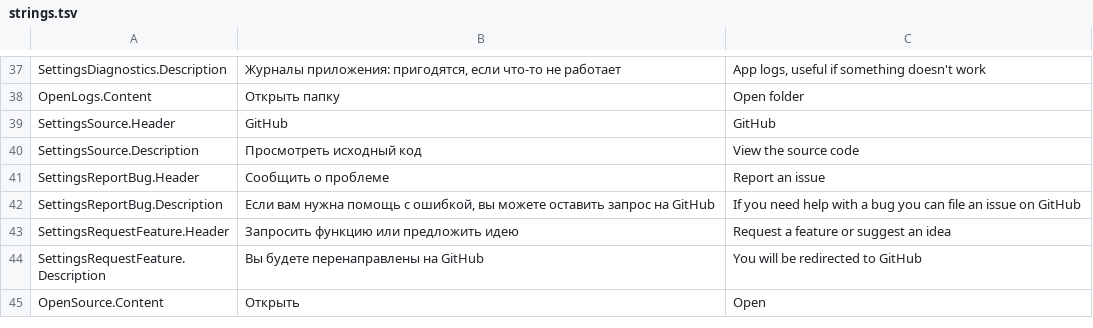
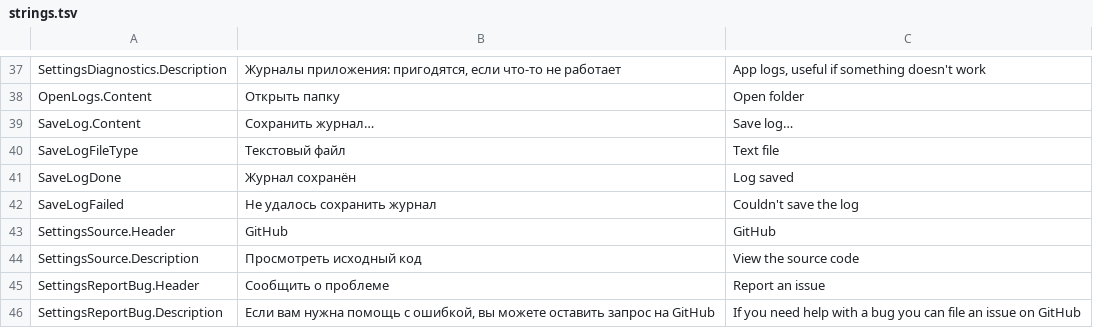
Before and after one commit to melogold-app/melogoldWindows, a TSV file: tools/strings.tsv, drawn as a sheet; only a part is shown, gaps mark what is left out; the shorter side is filled out with more unchanged rows.

```diff
--- a/tools/strings.tsv
+++ b/tools/strings.tsv
@@ -38,2 +38,6 @@ SettingsDiagnostics.Description	Журналы приложения: приго
 OpenLogs.Content	Открыть папку	Open folder
+SaveLog.Content	Сохранить журнал…	Save log…
+SaveLogFileType	Текстовый файл	Text file
+SaveLogDone	Журнал сохранён	Log saved
+SaveLogFailed	Не удалось сохранить журнал	Couldn't save the log
 SettingsSource.Header	GitHub	GitHub
```
Also changed, not shown: 10 other files.
